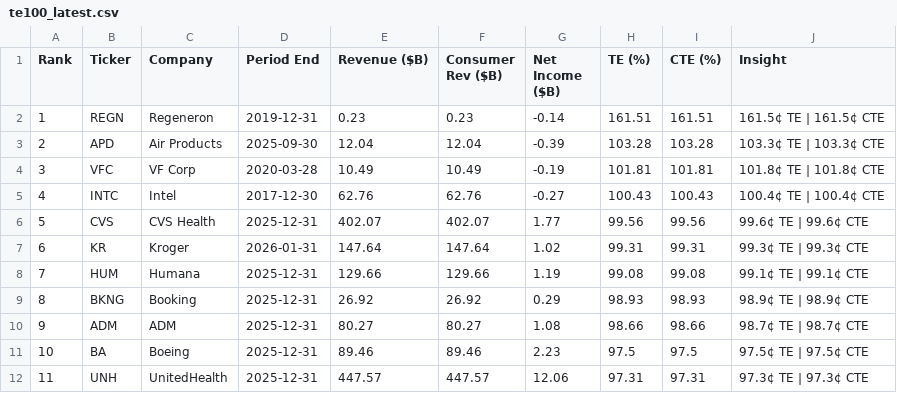
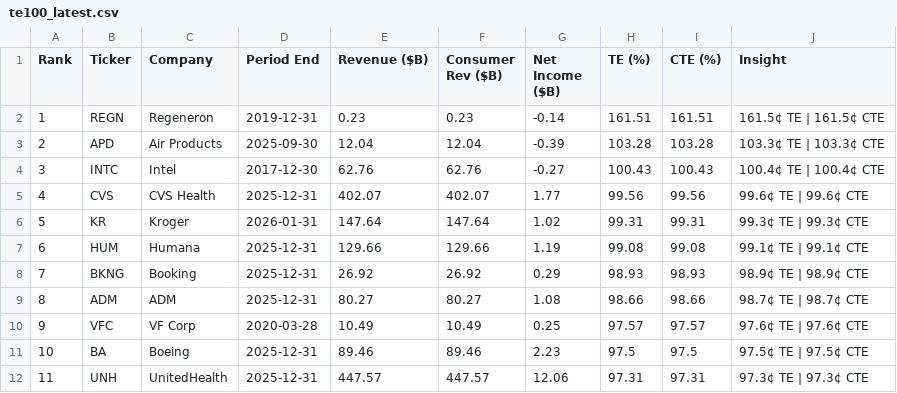
Before and after one commit to PhotodiodeAstronomy/te100-index, a CSV file: docs/te100_latest.csv, drawn as a sheet; only a part is shown; removed rows and columns are numbered as before the commit, all else as after; the diff names each change by its address in the sheet, - before the commit and + after, or states it on an @@ line.

```diff
--- a/docs/te100_latest.csv
+++ b/docs/te100_latest.csv
-row 4: 3 | VFC | VF Corp | 2020-03-28 | 10.49 | 10.49 | -0.19 | 101.81 | 101.81 | 101.8¢ TE | 101.8¢ CTE
@@ column A (Rank) renumbered between rows 4 and 9 @@
+row 10: 9 | VFC | VF Corp | 2020-03-28 | 10.49 | 10.49 | 0.25 | 97.57 | 97.57 | 97.6¢ TE | 97.6¢ CTE
```
Also changed, not shown: 1 other file.
